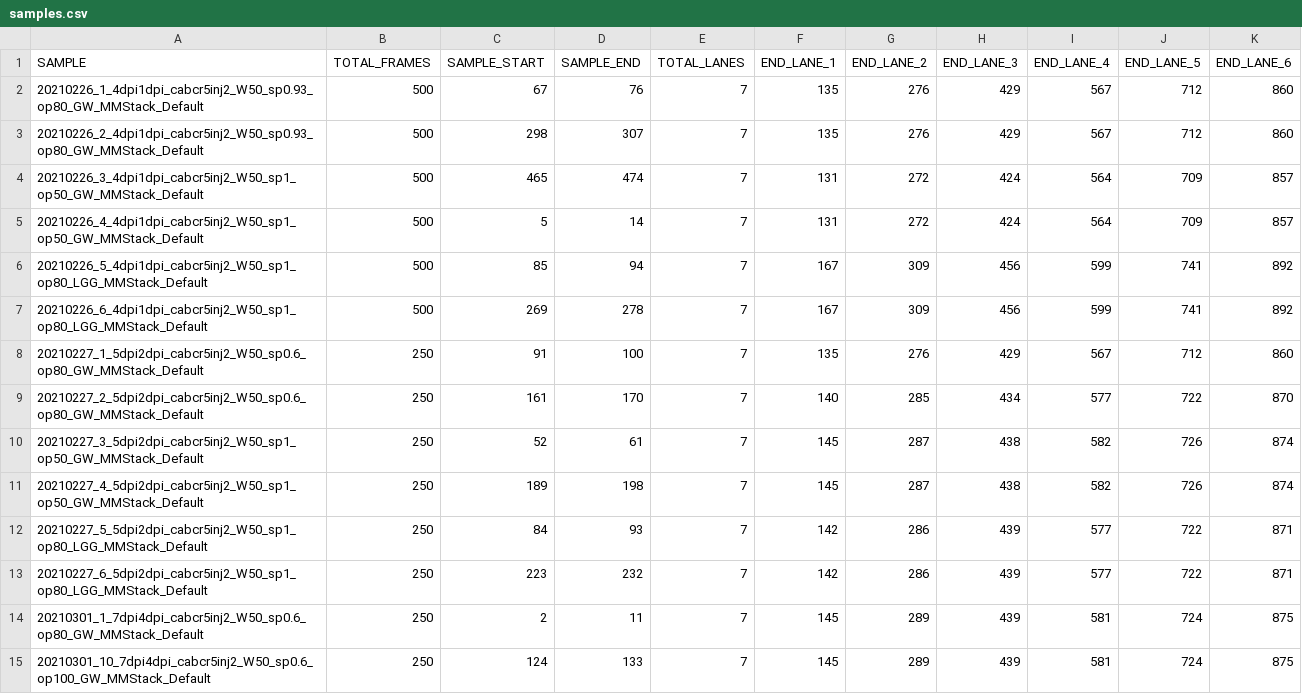
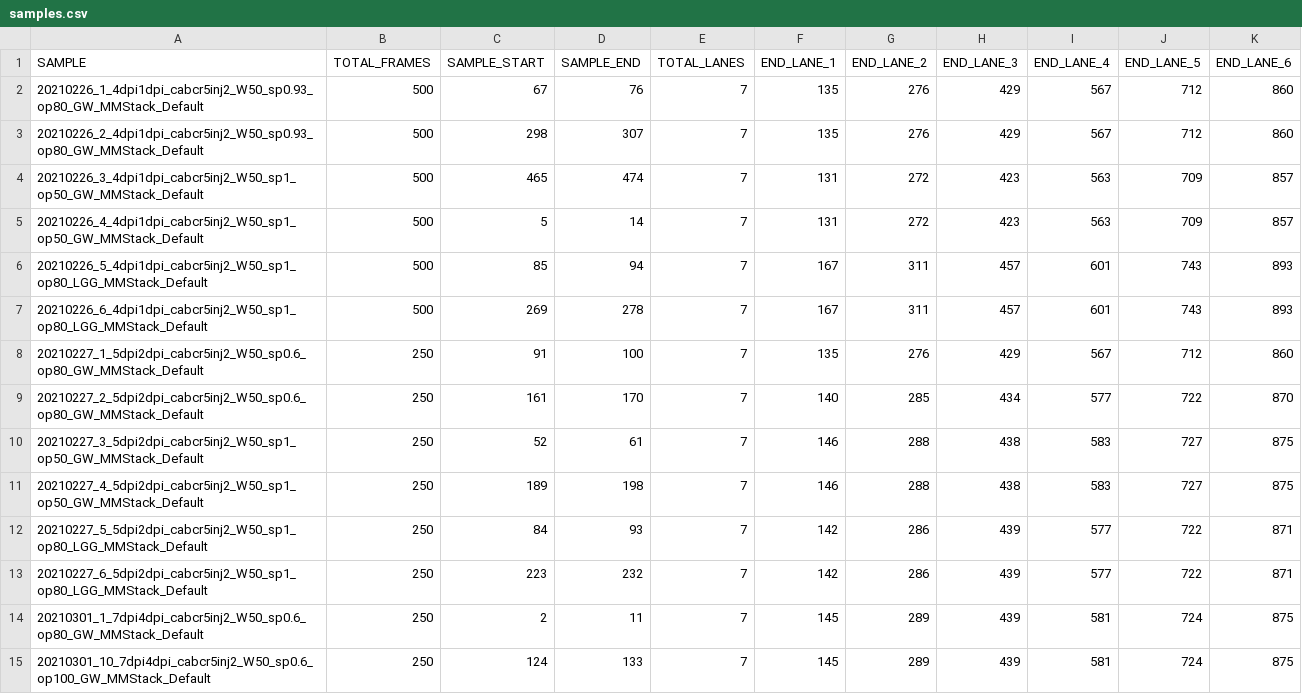
Before and after one commit to IanBrettell/cos_opto_res, a CSV file: code/snakemake/20210203/config/samples.csv, drawn as a sheet; only a part is shown.

Commit message:
20210308 update from local 8

```diff
--- a/code/snakemake/20210203/config/samples.csv
+++ b/code/snakemake/20210203/config/samples.csv
@@ -3,10 +3,10 @@ SAMPLE,TOTAL_FRAMES,SAMPLE_START,SAMPLE_END,TOTAL_LANES,END_LANE_1,END_LANE_2,EN
 20210226_2_4dpi1dpi_cabcr5inj2_W50_sp0.93_op80_GW_MMStack_Default,500,298,307,7,135,276,429,567,712,860
-20210226_3_4dpi1dpi_cabcr5inj2_W50_sp1_op50_GW_MMStack_Default,500,465,474,7,131,272,424,564,709,857
-20210226_4_4dpi1dpi_cabcr5inj2_W50_sp1_op50_GW_MMStack_Default,500,5,14,7,131,272,424,564,709,857
-20210226_5_4dpi1dpi_cabcr5inj2_W50_sp1_op80_LGG_MMStack_Default,500,85,94,7,167,309,456,599,741,892
-20210226_6_4dpi1dpi_cabcr5inj2_W50_sp1_op80_LGG_MMStack_Default,500,269,278,7,167,309,456,599,741,892
+20210226_3_4dpi1dpi_cabcr5inj2_W50_sp1_op50_GW_MMStack_Default,500,465,474,7,131,272,423,563,709,857
+20210226_4_4dpi1dpi_cabcr5inj2_W50_sp1_op50_GW_MMStack_Default,500,5,14,7,131,272,423,563,709,857
+20210226_5_4dpi1dpi_cabcr5inj2_W50_sp1_op80_LGG_MMStack_Default,500,85,94,7,167,311,457,601,743,893
+20210226_6_4dpi1dpi_cabcr5inj2_W50_sp1_op80_LGG_MMStack_Default,500,269,278,7,167,311,457,601,743,893
 20210227_1_5dpi2dpi_cabcr5inj2_W50_sp0.6_op80_GW_MMStack_Default,250,91,100,7,135,276,429,567,712,860
 20210227_2_5dpi2dpi_cabcr5inj2_W50_sp0.6_op80_GW_MMStack_Default,250,161,170,7,140,285,434,577,722,870
-20210227_3_5dpi2dpi_cabcr5inj2_W50_sp1_op50_GW_MMStack_Default,250,52,61,7,145,287,438,582,726,874
-20210227_4_5dpi2dpi_cabcr5inj2_W50_sp1_op50_GW_MMStack_Default,250,189,198,7,145,287,438,582,726,874
+20210227_3_5dpi2dpi_cabcr5inj2_W50_sp1_op50_GW_MMStack_Default,250,52,61,7,146,288,438,583,727,875
+20210227_4_5dpi2dpi_cabcr5inj2_W50_sp1_op50_GW_MMStack_Default,250,189,198,7,146,288,438,583,727,875
 20210227_5_5dpi2dpi_cabcr5inj2_W50_sp1_op80_LGG_MMStack_Default,250,84,93,7,142,286,439,577,722,871
```
